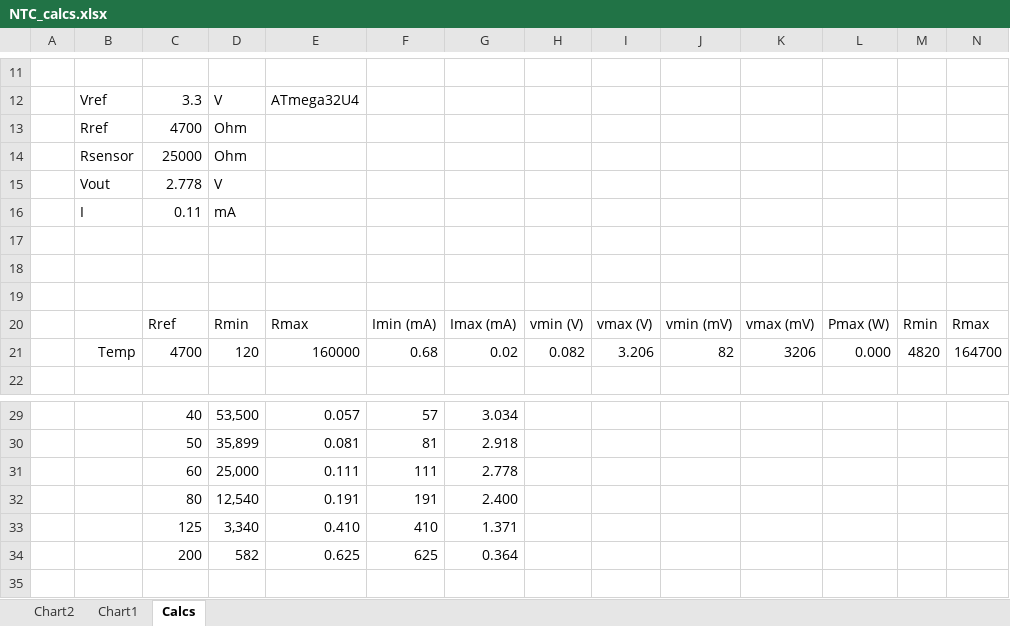
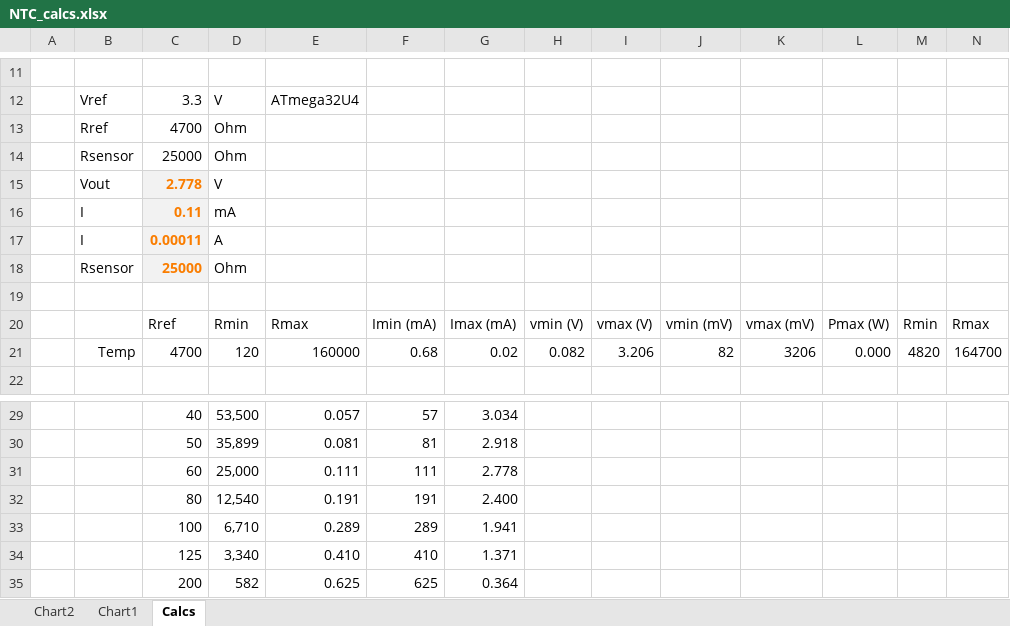
Before and after one commit to chrumck/bambu-chamber-heater, an Excel workbook: design/NTC_calcs.xlsx, sheet Calcs, drawn as a sheet; only a part is shown, gaps mark what is left out; values as stored, in another font and other column widths than the file's, no borders; charts and pictures not drawn; the diff names each change by its address in the sheet, - before the commit and + after, or states it on an @@ line.

```diff
--- a/design/NTC_calcs.xlsx (sheet Calcs)
+++ b/design/NTC_calcs.xlsx (sheet Calcs)
-C15:C18 fill: none
+C15:C18 fill: #F2F2F2
@@ C15:C16 bold: off → on, text colour: black → #FA7D00 @@
-row 17: (empty)
+row 17:  | I | 0.00011 | A
-row 18: (empty)
+row 18:  | Rsensor | 25000 | Ohm
+row 33:  |  | 100 | 6,710 | 0.289 | 289 | 1.941
```
Also changed, not shown: 2 other files.
